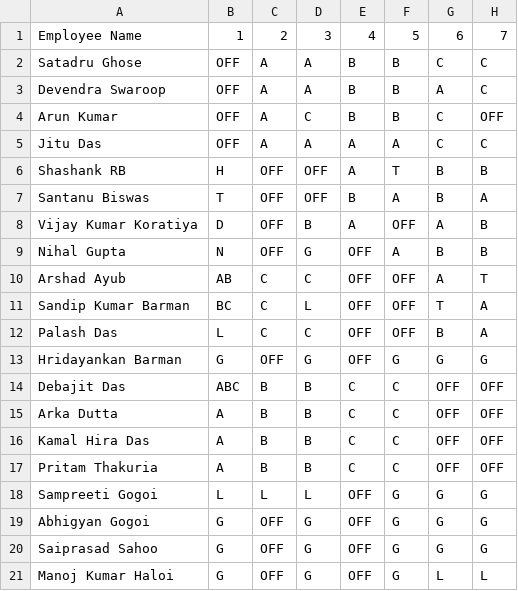
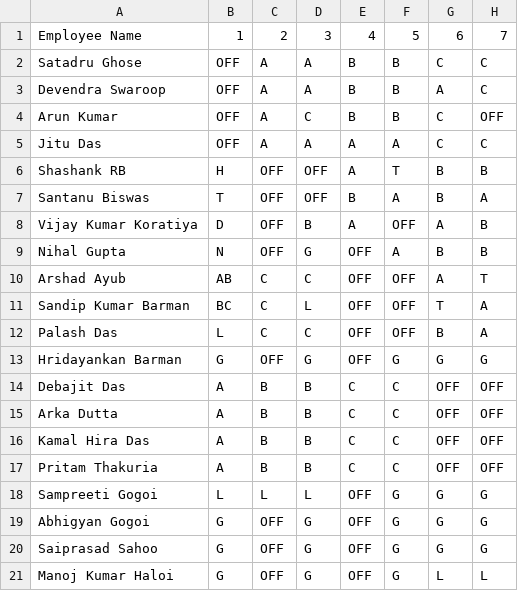
Before and after one commit to debajitd1292/ux2, a CSV file: exec/shift_exec_1026.csv, drawn as a sheet; only a part is shown; the diff names each change by its address in the sheet, - before the commit and + after, or states it on an @@ line.

Commit message:
Update shift_exec_1026.csv

```diff
--- a/exec/shift_exec_1026.csv
+++ b/exec/shift_exec_1026.csv
-B14: ABC
+B14: A
```
